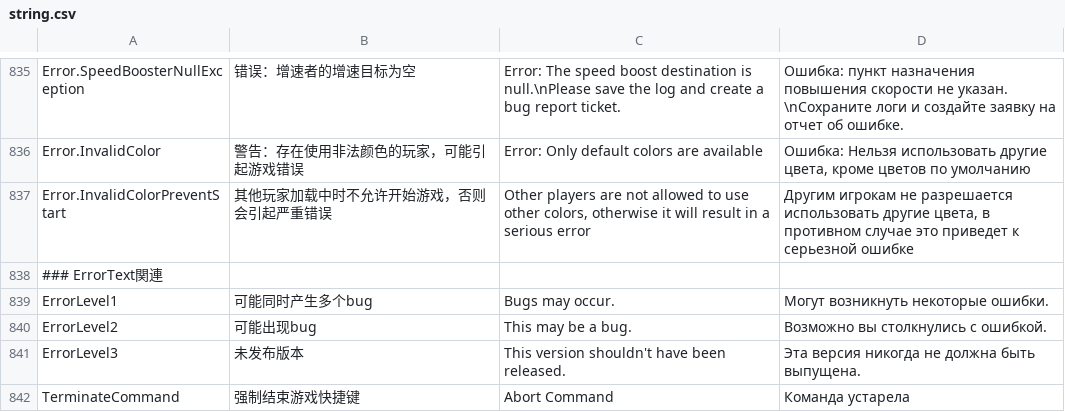
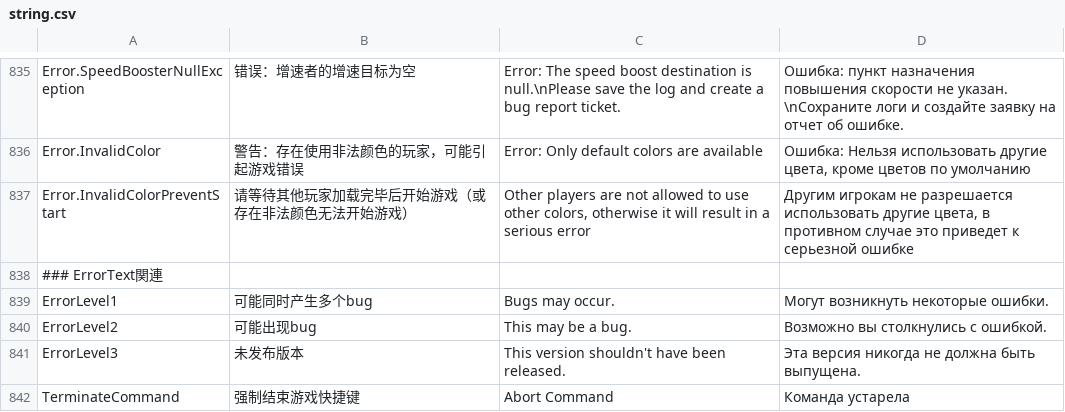
Before and after one commit to tukasa0001/TownOfHost, a CSV file: Resources/string.csv, drawn as a sheet; only a part is shown, gaps mark what is left out.

Commit message:
Fix csv

```diff
--- a/Resources/string.csv
+++ b/Resources/string.csv
@@ -836,3 +836,3 @@ Error.SpeedBoosterNullException,错误：增速者的增速目标为空,Error: T
 Error.InvalidColor,警告：存在使用非法颜色的玩家，可能引起游戏错误,"Error: Only default colors are available","Ошибка: Нельзя использовать другие цвета, кроме цветов по умолчанию"
-Error.InvalidColorPreventStart,其他玩家加载中时不允许开始游戏，否则会引起严重错误,"Other players are not allowed to use other colors, otherwise it will result in a serious error","Другим игрокам не разрешается использовать другие цвета, в противном случае это приведет к серьезной ошибке"
+Error.InvalidColorPreventStart,请等待其他玩家加载完毕后开始游戏（或存在非法颜色无法开始游戏）,"Other players are not allowed to use other colors, otherwise it will result in a serious error","Другим игрокам не разрешается использовать другие цвета, в противном случае это приведет к серьезной ошибке"
 ### ErrorText関連,
```
